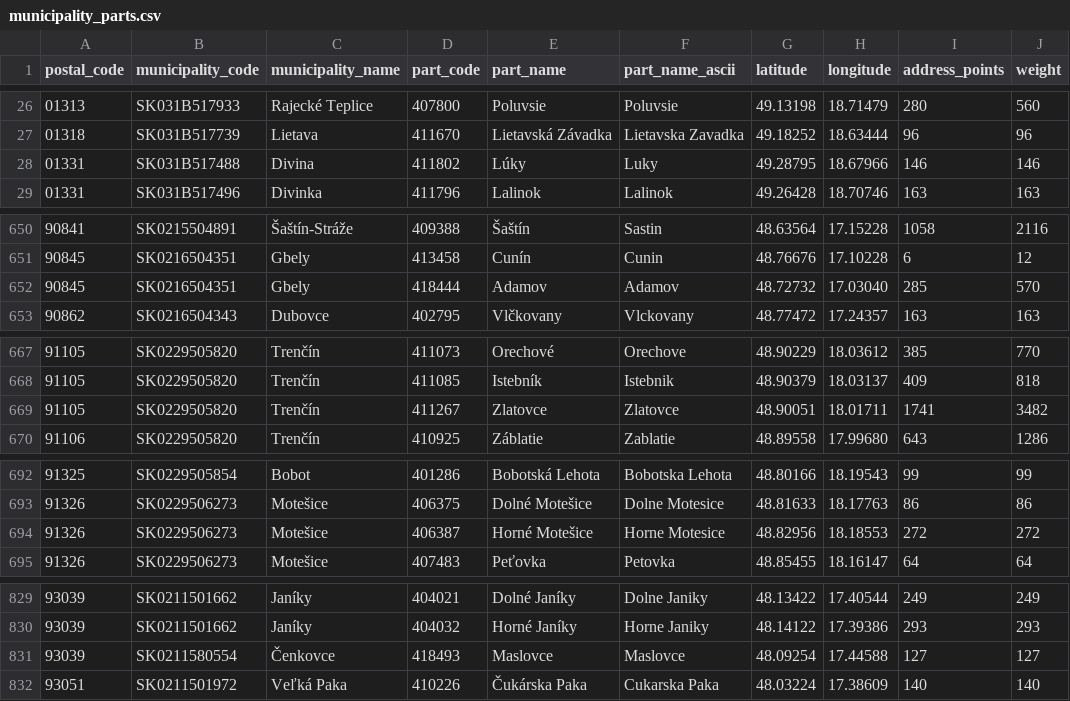
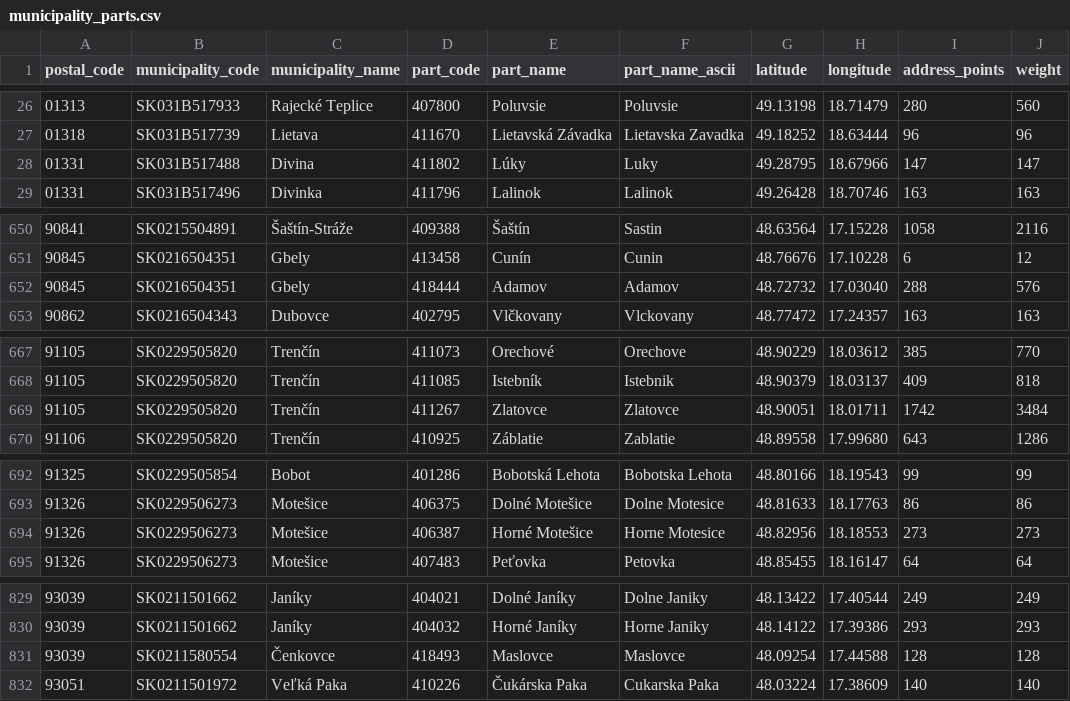
Before and after one commit to jozefgrencik/slovak-postal-codes, a CSV file: data/municipality_parts.csv, drawn as a sheet; only a part is shown, gaps mark what is left out; the diff covers the shown part only.

Commit message:
Data 2026-10-27
- postal_codes: 0 added, 0 removed, 27 changed (centre 1, address_points 27, weight 27)
- streets: 1 added, 0 removed, 12 changed (centre 4, address_points 12, weight 12)
- municipality_parts: 0 added, 0 removed, 6 changed (address_points 6, weight 6)
- municipalities: 0 added, 0 removed, 27 changed (centre 1, address_points 27, weight 27)
- postal_code_areas: 0 added, 0 removed, 27 changed (centre 1, bbox 1, address_points 27, weight 27)

```diff
--- a/data/municipality_parts.csv
+++ b/data/municipality_parts.csv
@@ -27,3 +27,3 @@ postal_code,municipality_code,municipality_name,part_code,part_name,part_name_as
 01318,SK031B517739,Lietava,411670,Lietavská Závadka,Lietavska Zavadka,49.18252,18.63444,96,96
-01331,SK031B517488,Divina,411802,Lúky,Luky,49.28795,18.67966,146,146
+01331,SK031B517488,Divina,411802,Lúky,Luky,49.28795,18.67966,147,147
 01331,SK031B517496,Divinka,411796,Lalinok,Lalinok,49.26428,18.70746,163,163
@@ -651,3 +651,3 @@ postal_code,municipality_code,municipality_name,part_code,part_name,part_name_as
 90845,SK0216504351,Gbely,413458,Cunín,Cunin,48.76676,17.10228,6,12
-90845,SK0216504351,Gbely,418444,Adamov,Adamov,48.72732,17.03040,285,570
+90845,SK0216504351,Gbely,418444,Adamov,Adamov,48.72732,17.03040,288,576
 90862,SK0216504343,Dubovce,402795,Vlčkovany,Vlckovany,48.77472,17.24357,163,163
@@ -668,3 +668,3 @@ postal_code,municipality_code,municipality_name,part_code,part_name,part_name_as
 91105,SK0229505820,Trenčín,411085,Istebník,Istebnik,48.90379,18.03137,409,818
-91105,SK0229505820,Trenčín,411267,Zlatovce,Zlatovce,48.90051,18.01711,1741,3482
+91105,SK0229505820,Trenčín,411267,Zlatovce,Zlatovce,48.90051,18.01711,1742,3484
 91106,SK0229505820,Trenčín,410925,Záblatie,Zablatie,48.89558,17.99680,643,1286
@@ -693,3 +693,3 @@ postal_code,municipality_code,municipality_name,part_code,part_name,part_name_as
 91326,SK0229506273,Motešice,406375,Dolné Motešice,Dolne Motesice,48.81633,18.17763,86,86
-91326,SK0229506273,Motešice,406387,Horné Motešice,Horne Motesice,48.82956,18.18553,272,272
+91326,SK0229506273,Motešice,406387,Horné Motešice,Horne Motesice,48.82956,18.18553,273,273
 91326,SK0229506273,Motešice,407483,Peťovka,Petovka,48.85455,18.16147,64,64
@@ -830,3 +830,3 @@ postal_code,municipality_code,municipality_name,part_code,part_name,part_name_as
 93039,SK0211501662,Janíky,404032,Horné Janíky,Horne Janiky,48.14122,17.39386,293,293
-93039,SK0211580554,Čenkovce,418493,Maslovce,Maslovce,48.09254,17.44588,127,127
+93039,SK0211580554,Čenkovce,418493,Maslovce,Maslovce,48.09254,17.44588,128,128
 93051,SK0211501972,Veľká Paka,410226,Čukárska Paka,Cukarska Paka,48.03224,17.38609,140,140
```
Also changed, not shown: 2 edited cells elsewhere in this file, data/municipalities.csv, data/postal_code_areas.csv, 12 other files.
